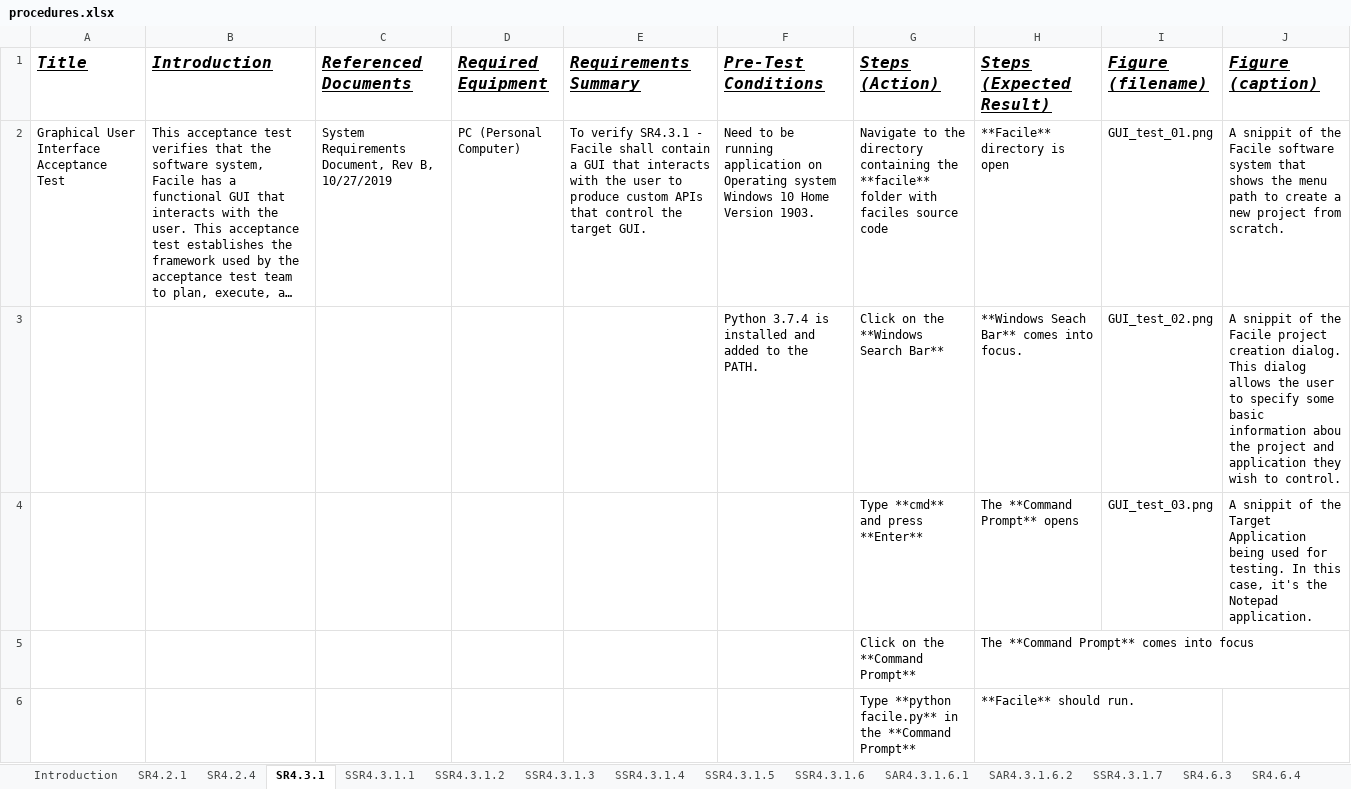
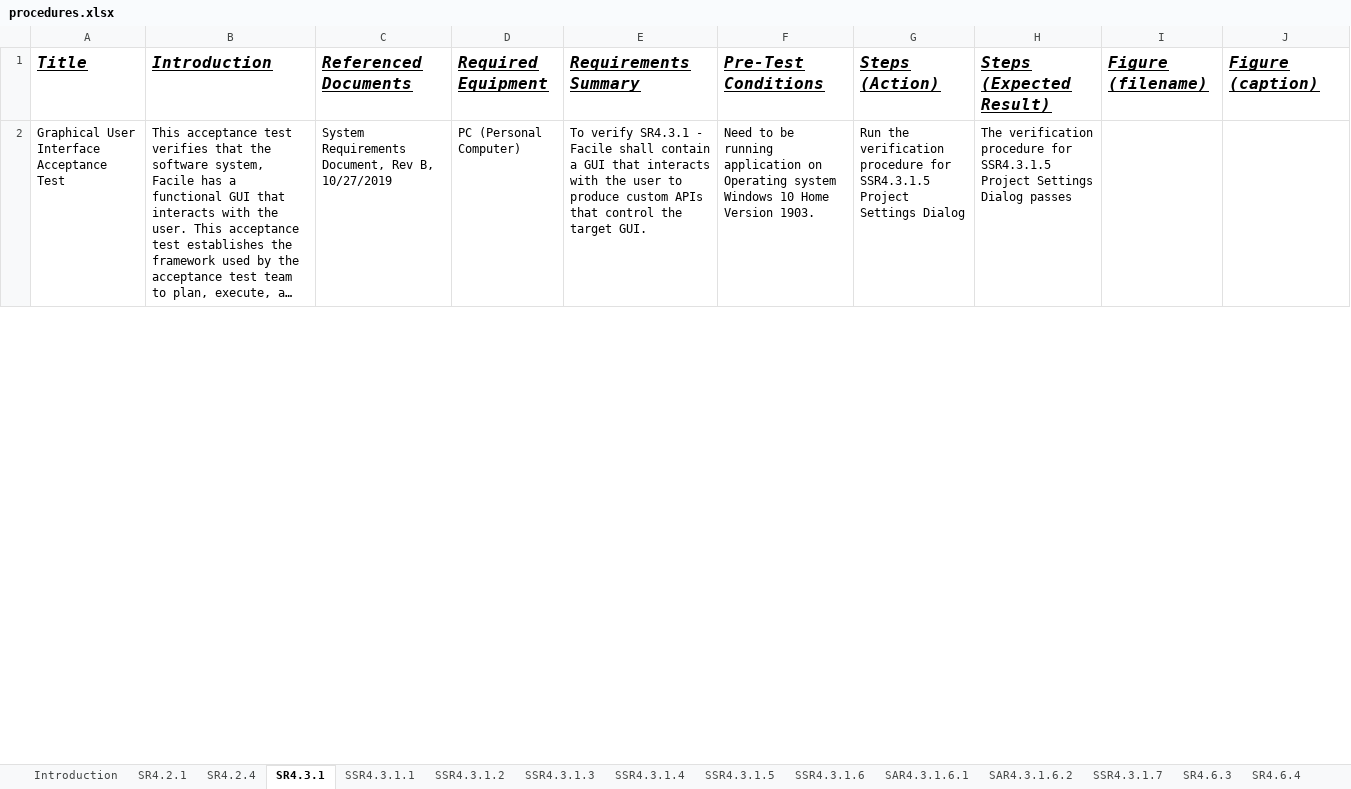
Before and after one commit to facade-technologies-inc/facile, an Excel workbook: documentation/VD/source/procedures.xlsx, sheet SR4.3.1, drawn as a sheet; only a part is shown; long unchanged cells end in …; values as stored, in another font and other column widths than the file's, no borders; removed rows and columns are numbered as before the commit, all else as after; the diff covers the shown part only; the diff names each change by its address in the sheet, - before the commit and + after, or states it on an @@ line.

Commit message:
Completed Verification Document

```diff
--- a/documentation/VD/source/procedures.xlsx (sheet SR4.3.1)
+++ b/documentation/VD/source/procedures.xlsx (sheet SR4.3.1)
-G2 (Steps (Action)): Navigate to the directory containing the **facile** folder with faciles source code
+G2 (Steps (Action)): Run the verification procedure for SSR4.3.1.5 Project Settings Dialog
-H2 (Steps (Expected Result)): **Facile** directory is open
+H2 (Steps (Expected Result)): The verification procedure for SSR4.3.1.5 Project Settings Dialog passes
-I2 (Figure (filename)): GUI_test_01.png
+I2 (Figure (filename)): (empty)
-J2 (Figure (caption)): A snippit of the Facile software system that shows the menu path to create a new project from scratch.
+J2 (Figure (caption)): (empty)
-row 3:  |  |  |  |  | Python 3.7.4 is installed and added to the PATH. | Click on the **Windows Search Bar** | **Windows Seach Bar** comes into focus. | GUI_test_02.png | A snippit of the Facile project creation dialog. This dialog allows the user to specify some basic information abou the project and application they wish to control.
-row 4:  |  |  |  |  |  | Type **cmd** and press **Enter** | The **Command Prompt** opens | GUI_test_03.png | A snippit of the Target Application being used for testing. In this case, it's the Notepad application.
-row 5:  |  |  |  |  |  | Click on the **Command Prompt** | The **Command Prompt** comes into focus
-row 6:  |  |  |  |  |  | Type **python facile.py** in the **Command Prompt** | **Facile** should run.
```
Also changed, not shown: 6 added rows and 6 removed rows elsewhere in this sheet, sheet SSR4.3.1.6, 6 other files.
